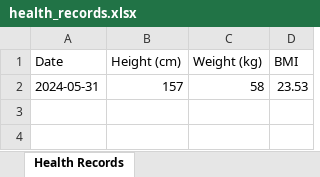
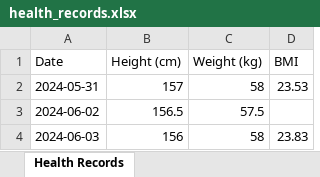
Before and after one commit to yu1547/FoodJournalMeow, an Excel workbook: app/health_records.xlsx, sheet Health Records, drawn as a sheet; values as stored, in another font and other column widths than the file's, no borders; the diff names each change by its address in the sheet, - before the commit and + after, or states it on an @@ line.

Commit message:
Excel

```diff
--- a/app/health_records.xlsx (sheet Health Records)
+++ b/app/health_records.xlsx (sheet Health Records)
+row 3: 2024-06-02 | 156.5 | 57.5
+row 4: 2024-06-03 | 156 | 58 | 23.83
```
